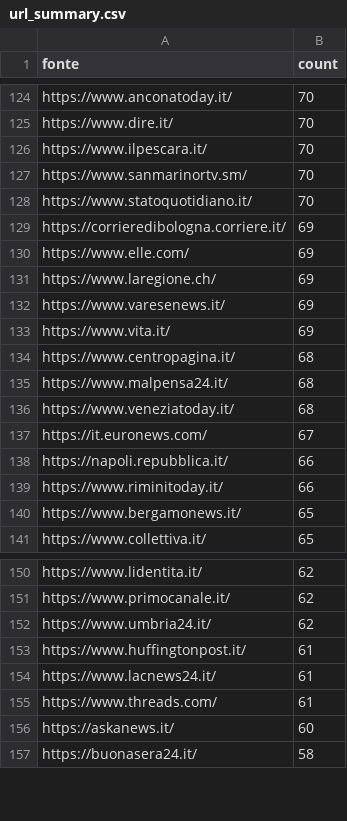
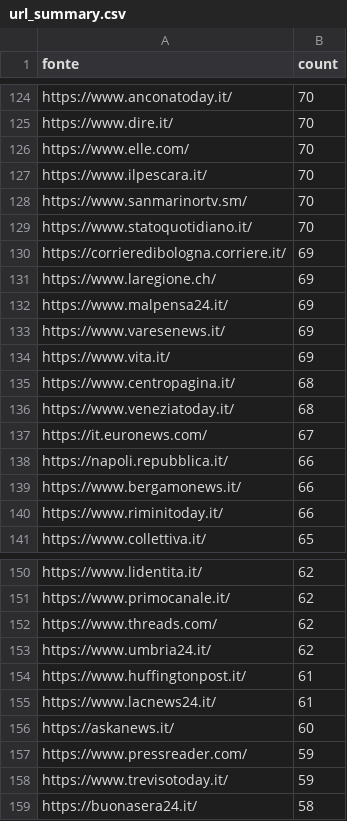
Before and after one commit to ondata/parole_che_uccidono, a CSV file: data/url_summary.csv, drawn as a sheet; only a part is shown, gaps mark what is left out; removed rows and columns are numbered as before the commit, all else as after; the diff covers the shown part only; the diff names each change by its address in the sheet, - before the commit and + after, or states it on an @@ line.

```diff
--- a/data/url_summary.csv
+++ b/data/url_summary.csv
+row 126: https://www.elle.com/ | 70
-row 130: https://www.elle.com/ | 69
+row 132: https://www.malpensa24.it/ | 69
-row 135: https://www.malpensa24.it/ | 68
+row 139: https://www.bergamonews.it/ | 66
-row 140: https://www.bergamonews.it/ | 65
+row 152: https://www.threads.com/ | 62
-row 155: https://www.threads.com/ | 61
+row 157: https://www.pressreader.com/ | 59
+row 158: https://www.trevisotoday.it/ | 59
```
Also changed, not shown: 27 added rows, 28 removed rows and 9 edited cells elsewhere in this file, 1 other file.
